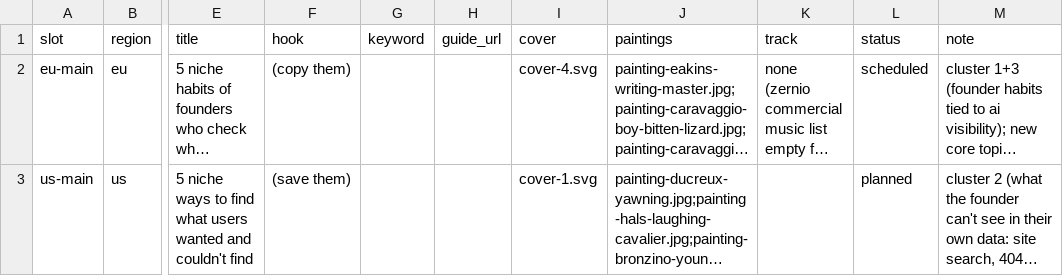
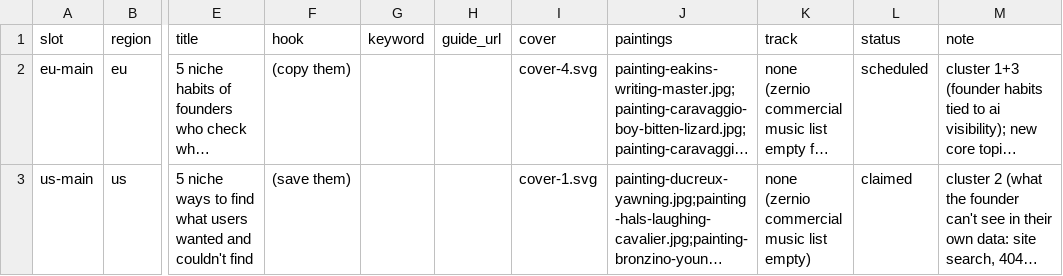
Before and after one commit to MinuraKariyawasam/social-imgs, a CSV file: plans/2026-10-26.csv, drawn as a sheet; only a part is shown, gaps mark what is left out; long unchanged cells end in …; the diff names each change by its address in the sheet, - before the commit and + after, or states it on an @@ line.

```diff
--- a/plans/2026-10-26.csv
+++ b/plans/2026-10-26.csv
-K3 (track): (empty)
+K3 (track): none (zernio commercial music list empty)
-L3 (status): planned
+L3 (status): claimed
```
Also changed, not shown: 10 other files.
